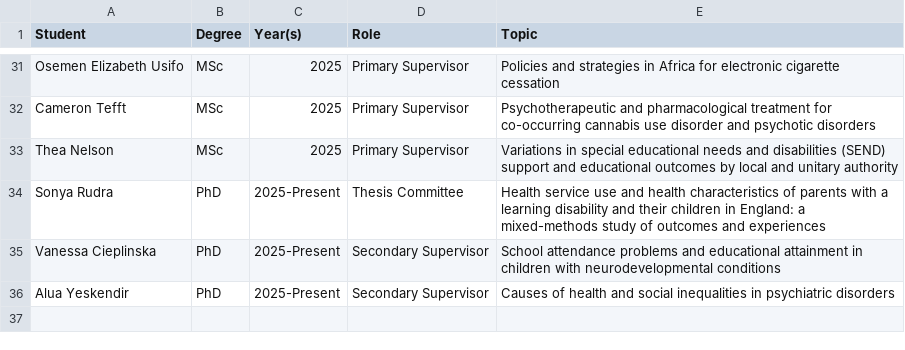
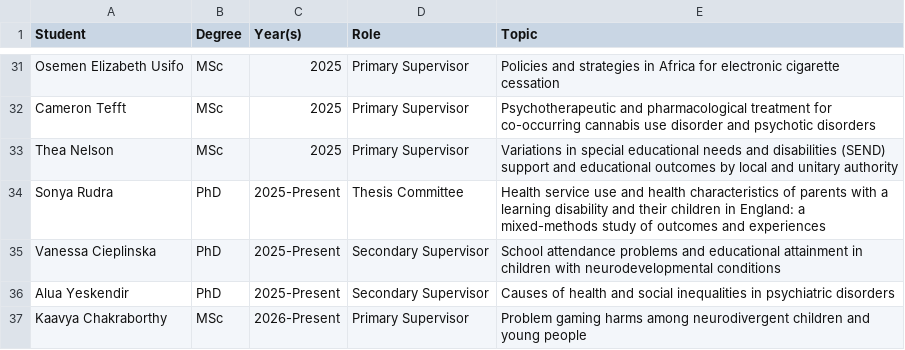
Before and after one commit to yangjustinc/yangjustinc-blogdown, a CSV file: content/teaching/students.csv, drawn as a sheet; only a part is shown, gaps mark what is left out; the diff names each change by its address in the sheet, - before the commit and + after, or states it on an @@ line.

```diff
--- a/content/teaching/students.csv
+++ b/content/teaching/students.csv
+row 37: Kaavya Chakraborthy | MSc | 2026-Present | Primary Supervisor | Problem gaming harms among neurodivergent children and young people
```
Also changed, not shown: 4 other files.
